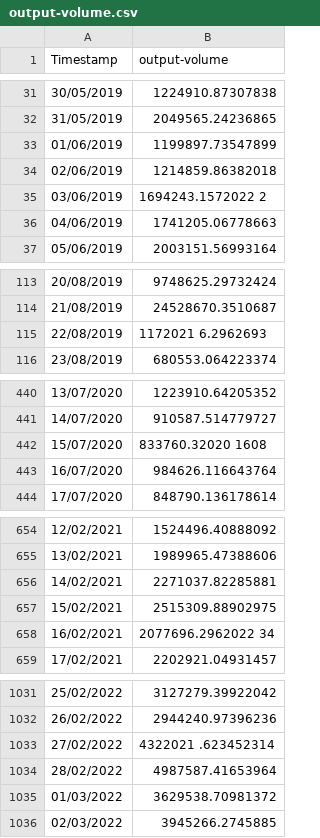
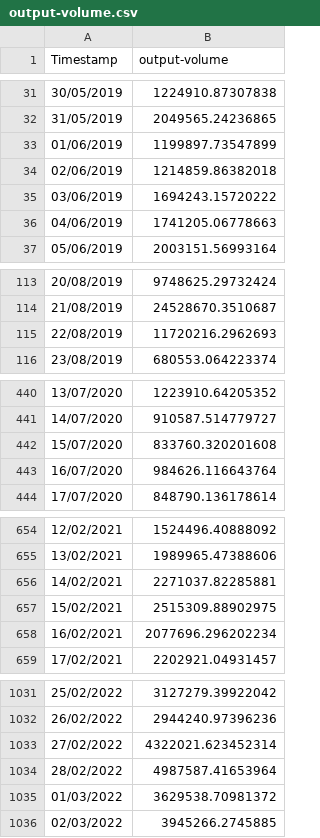
Before and after one commit to laura00san/BC4, a CSV file: data/output-volume.csv, drawn as a sheet; only a part is shown, gaps mark what is left out; the diff covers the shown part only.

Commit message:
Add files via upload

```diff
--- a/data/output-volume.csv
+++ b/data/output-volume.csv
@@ -34,3 +34,3 @@
 02/06/2019,1214859.86382018
-03/06/2019,1694243.1572022 2
+03/06/2019,1694243.15720222
 04/06/2019,1741205.06778663
@@ -114,3 +114,3 @@
 21/08/2019,24528670.3510687
-22/08/2019,1172021 6.2962693
+22/08/2019,11720216.2962693
 23/08/2019,680553.064223374
@@ -441,3 +441,3 @@
 14/07/2020,910587.514779727
-15/07/2020,833760.32020 1608
+15/07/2020,833760.320201608
 16/07/2020,984626.116643764
@@ -657,3 +657,3 @@
 15/02/2021,2515309.88902975
-16/02/2021,2077696.2962022 34
+16/02/2021,2077696.296202234
 17/02/2021,2202921.04931457
@@ -1032,3 +1032,3 @@
 26/02/2022,2944240.97396236
-27/02/2022,4322021 .623452314
+27/02/2022,4322021.623452314
 28/02/2022,4987587.41653964
```
Also changed, not shown: 1 edited cell elsewhere in this file.
